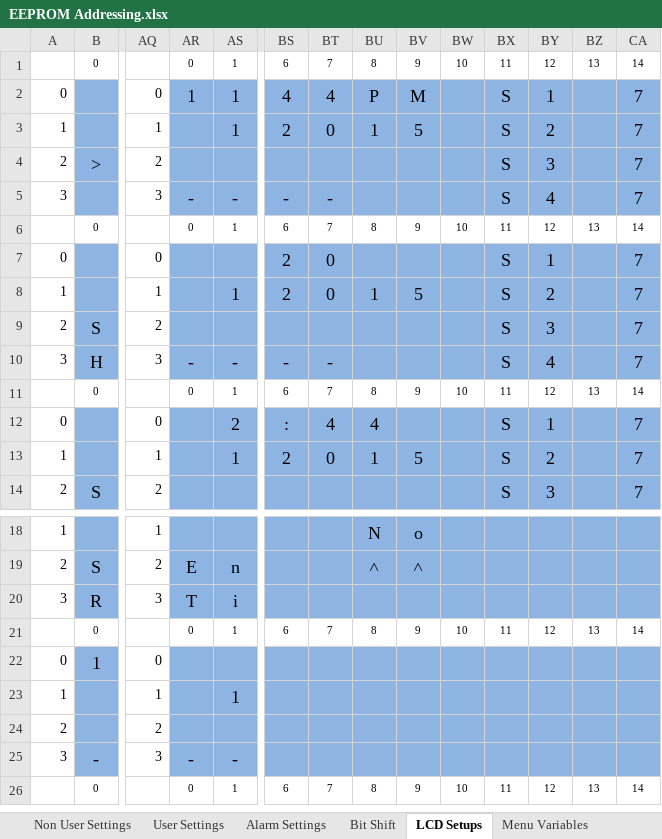
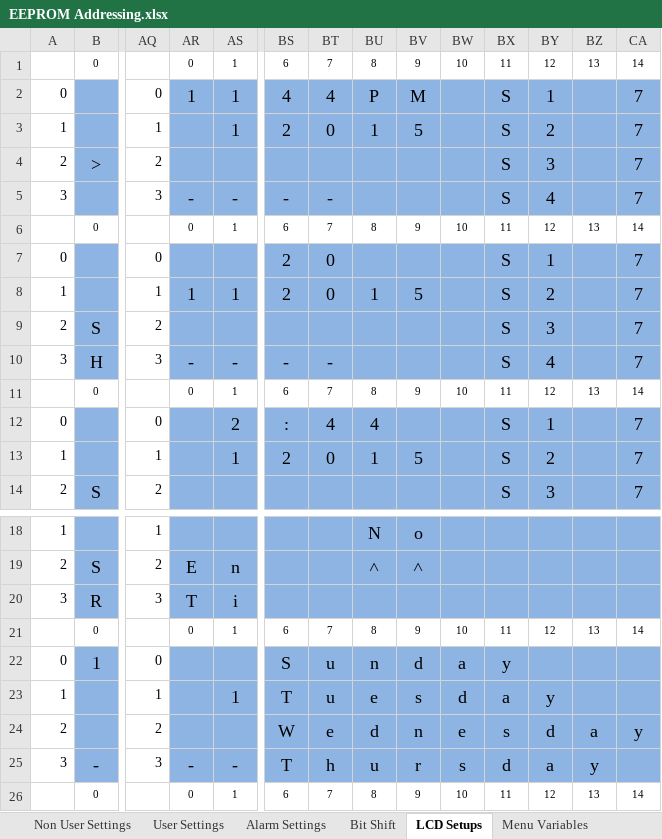
Before and after one commit to glitchsniffer/Controller, an Excel workbook: EEPROM Addressing.xlsx, sheet LCD Setups, drawn as a sheet; only a part is shown, gaps mark what is left out; values as stored, in another font and other column widths than the file's, no borders; the diff covers the shown part only; the diff names each change by its address in the sheet, - before the commit and + after, or states it on an @@ line.

```diff
--- a/EEPROM Addressing.xlsx (sheet LCD Setups)
+++ b/EEPROM Addressing.xlsx (sheet LCD Setups)
-AR8: (empty)
+AR8: 1
-BS22: (empty)
+BS22: S
-BT22:BT23: (empty)
+BT22:BT23: u
-BU22: (empty)
+BU22: n
-BV22: (empty)
+BV22: d
-BW22: (empty)
+BW22: a
-BX22: (empty)
+BX22: y
-BS23: (empty)
+BS23: T
-BU23: (empty)
+BU23: e
-BV23: (empty)
+BV23: s
-BW23: (empty)
+BW23: d
-BX23: (empty)
+BX23: a
-BY23: (empty)
+BY23: y
-BS24: (empty)
+BS24: W
-BT24: (empty)
+BT24: e
-BU24: (empty)
+BU24: d
-BV24: (empty)
+BV24: n
-BW24: (empty)
+BW24: e
-BX24: (empty)
+BX24: s
-BY24: (empty)
+BY24: d
-BZ24: (empty)
+BZ24: a
-CA24: (empty)
+CA24: y
-BS25: (empty)
+BS25: T
-BT25: (empty)
+BT25: h
-BU25: (empty)
+BU25: u
-BV25: (empty)
+BV25: r
-BW25: (empty)
+BW25: s
-BX25: (empty)
+BX25: d
-BY25: (empty)
+BY25: a
-BZ25: (empty)
+BZ25: y
```
Also changed, not shown: 3 added rows, 2 removed rows and 63 edited cells elsewhere in this sheet, sheet Bit Shift, 4 other files.
